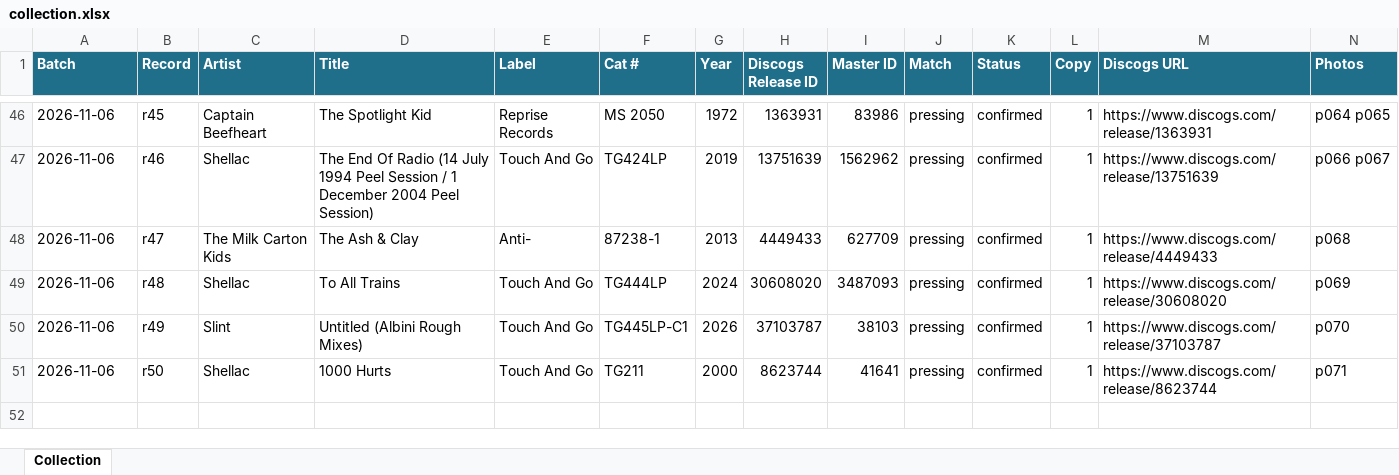
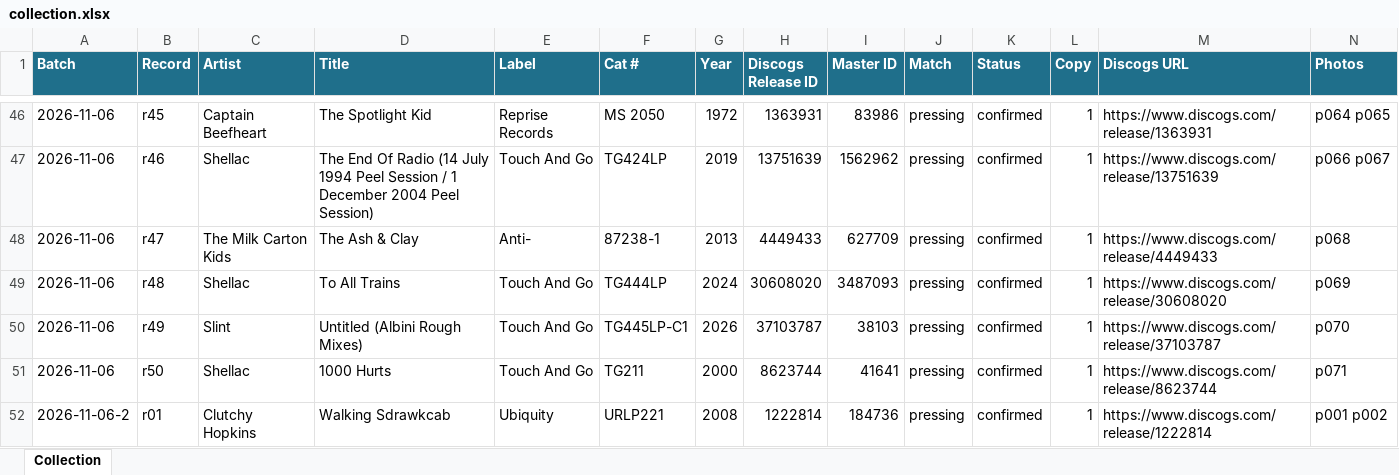
Before and after one commit to illtrick/discogs, an Excel workbook: collection.xlsx, sheet Collection, drawn as a sheet; only a part is shown, gaps mark what is left out; values as stored, in another font and other column widths than the file's, no borders; rows hold the shown columns only; the diff names each change by its address in the sheet, - before the commit and + after, or states it on an @@ line.

```diff
--- a/collection.xlsx (sheet Collection)
+++ b/collection.xlsx (sheet Collection)
+row 52: 2026-11-06-2 | r01 | Clutchy Hopkins | Walking Sdrawkcab | Ubiquity | URLP221 | 2008 | 1222814 | 184736 | pressing | confirmed | 1 | https://www.discogs.com/release/1222814 | p001 p002
```
Also changed, not shown: 8 other files.
